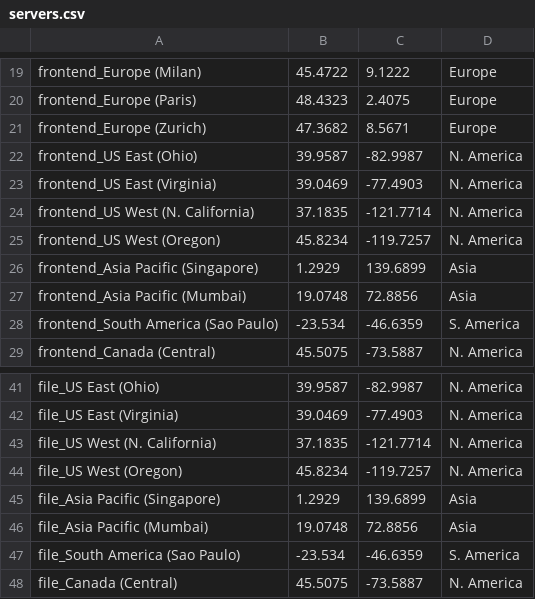
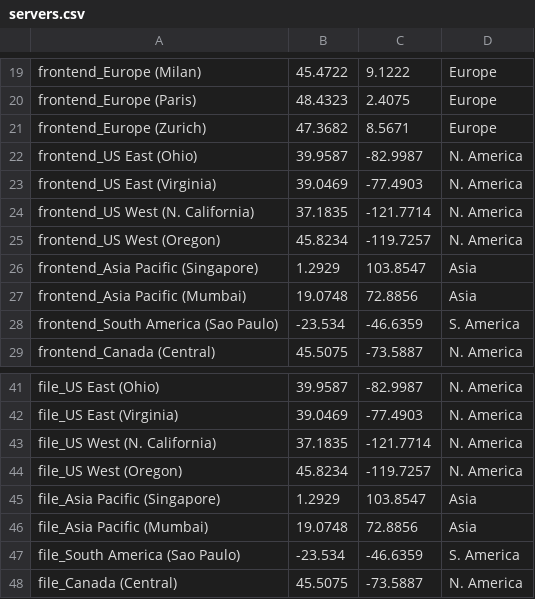
Before and after one commit to Adioffer/CDG-three-tier-solver, a CSV file: src/CDGeB1/Datasets/Fujitsu-240304/servers.csv, drawn as a sheet; only a part is shown, gaps mark what is left out.

Commit message:
Fix Fujitsu Dataset.

```diff
--- a/src/CDGeB1/Datasets/Fujitsu-240304/servers.csv
+++ b/src/CDGeB1/Datasets/Fujitsu-240304/servers.csv
@@ -25,3 +25,3 @@ frontend_US West (N. California),37.1835,-121.7714,N. America,
 frontend_US West (Oregon),45.8234,-119.7257,N. America,
-frontend_Asia Pacific (Singapore),1.2929,139.6899,Asia,
+frontend_Asia Pacific (Singapore),1.2929,103.8547,Asia,
 frontend_Asia Pacific (Mumbai),19.0748,72.8856,Asia,
@@ -44,3 +44,3 @@ file_US West (N. California),37.1835,-121.7714,N. America,
 file_US West (Oregon),45.8234,-119.7257,N. America,
-file_Asia Pacific (Singapore),1.2929,139.6899,Asia,
+file_Asia Pacific (Singapore),1.2929,103.8547,Asia,
 file_Asia Pacific (Mumbai),19.0748,72.8856,Asia,
```
